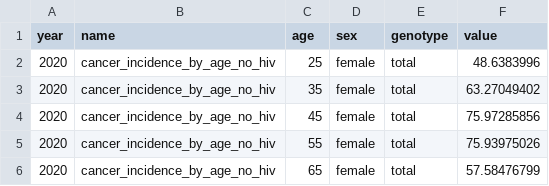
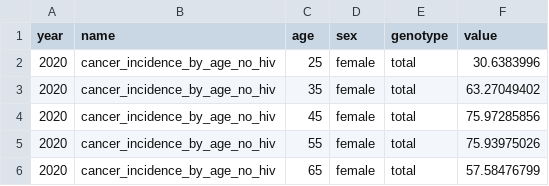
Before and after one commit to amath-idm/hpvsim_pxv_wlwh, a CSV file: data/south_africa_cancer_incidence_by_age_no_hiv.csv, drawn as a sheet.

```diff
--- a/data/south_africa_cancer_incidence_by_age_no_hiv.csv
+++ b/data/south_africa_cancer_incidence_by_age_no_hiv.csv
@@ -1,3 +1,3 @@
 year,name,age,sex,genotype,value
-2020,cancer_incidence_by_age_no_hiv,25,female,total,48.6383996
+2020,cancer_incidence_by_age_no_hiv,25,female,total,30.6383996
 2020,cancer_incidence_by_age_no_hiv,35,female,total,63.27049402
```
Also changed, not shown: data/south_africa_cancer_incidence_by_age_with_hiv.csv, 1 other file.
